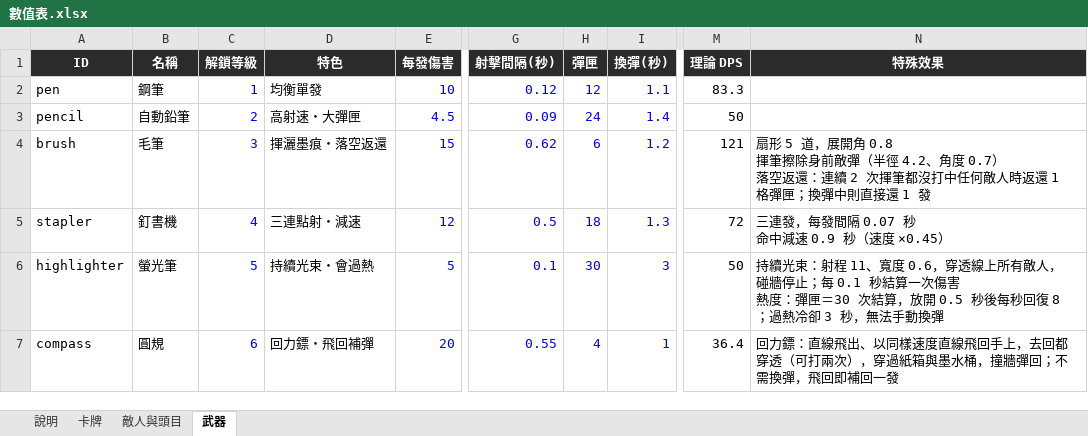
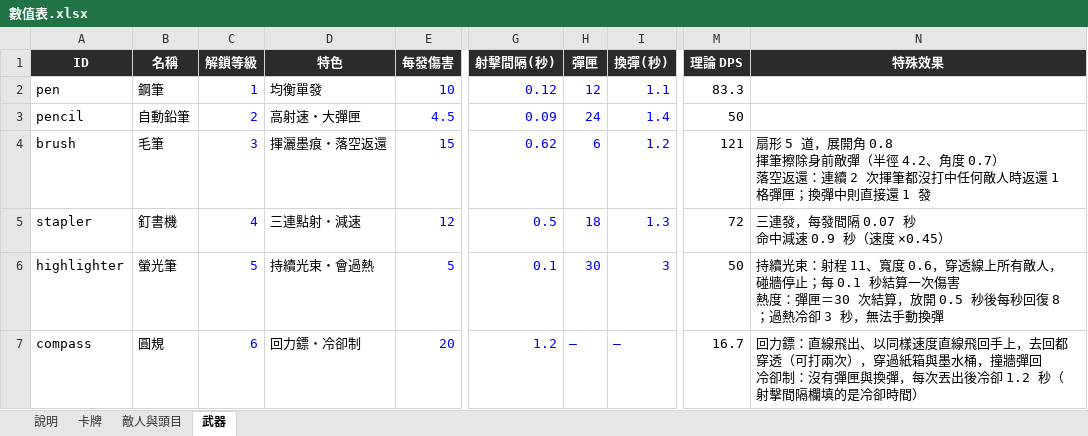
Before and after one commit to archie-30/FALLINK, an Excel workbook: 數值表.xlsx, sheet 武器, drawn as a sheet; only a part is shown, gaps mark what is left out; values as stored, in another font and other column widths than the file's, no borders; ↵ is a line break in a cell; the diff names each change by its address in the sheet, - before the commit and + after, or states it on an @@ line.

```diff
--- a/數值表.xlsx (sheet 武器)
+++ b/數值表.xlsx (sheet 武器)
-D7 (特色): 回力鏢・飛回補彈
+D7 (特色): 回力鏢・冷卻制
-G7 (射擊間隔(秒)): 0.55
+G7 (射擊間隔(秒)): 1.2
-H7 (彈匣): 4
+H7 (彈匣): —
-I7 (換彈(秒)): 1
+I7 (換彈(秒)): —
-M7 (理論 DPS): 36.4
+M7 (理論 DPS): 16.7
-N7 (特殊效果): …撞牆彈回；不需換彈，飛回即補回一發
+N7 (特殊效果): …撞牆彈回 ↵ 冷卻制：沒有彈匣與換彈，每次丟出後冷卻 1.2 秒（射擊間隔欄填的是冷卻時間）
```
Also changed, not shown: 9 other files.
